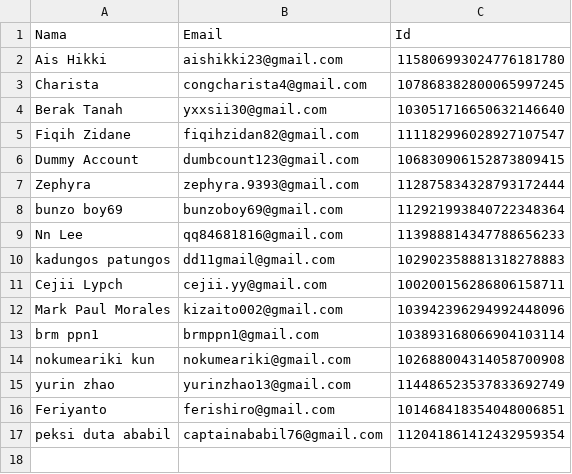
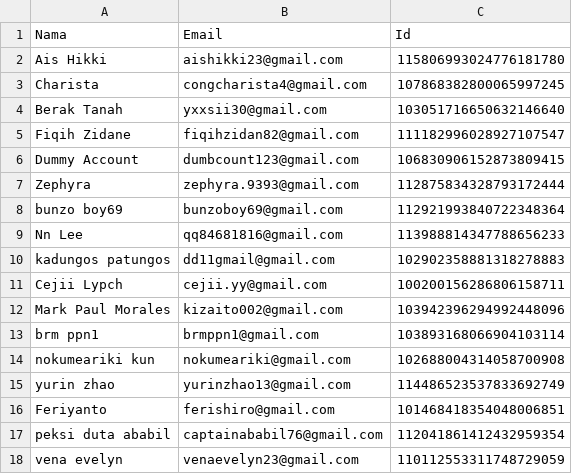
Before and after one commit to rebeatproject/AuditionMusic5, a CSV file: data/google-users.csv, drawn as a sheet.

Commit message:
log: google vena evelyn

```diff
--- a/data/google-users.csv
+++ b/data/google-users.csv
@@ -17 +17,2 @@ Feriyanto,ferishiro@gmail.com,101468418354048006851
 peksi duta ababil,captainababil76@gmail.com,112041861412432959354
+vena evelyn,venaevelyn23@gmail.com,110112553311748729059
```
